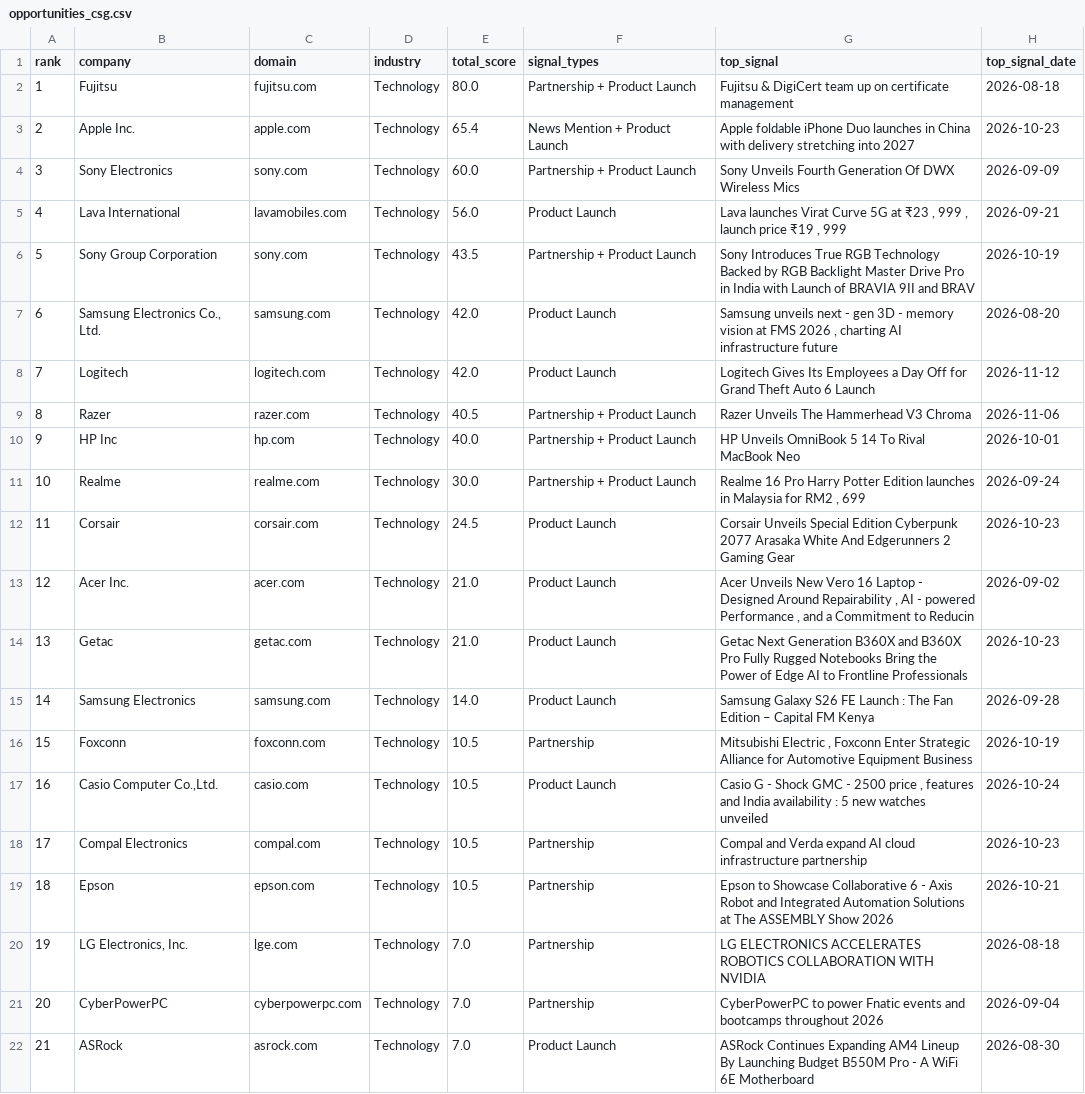
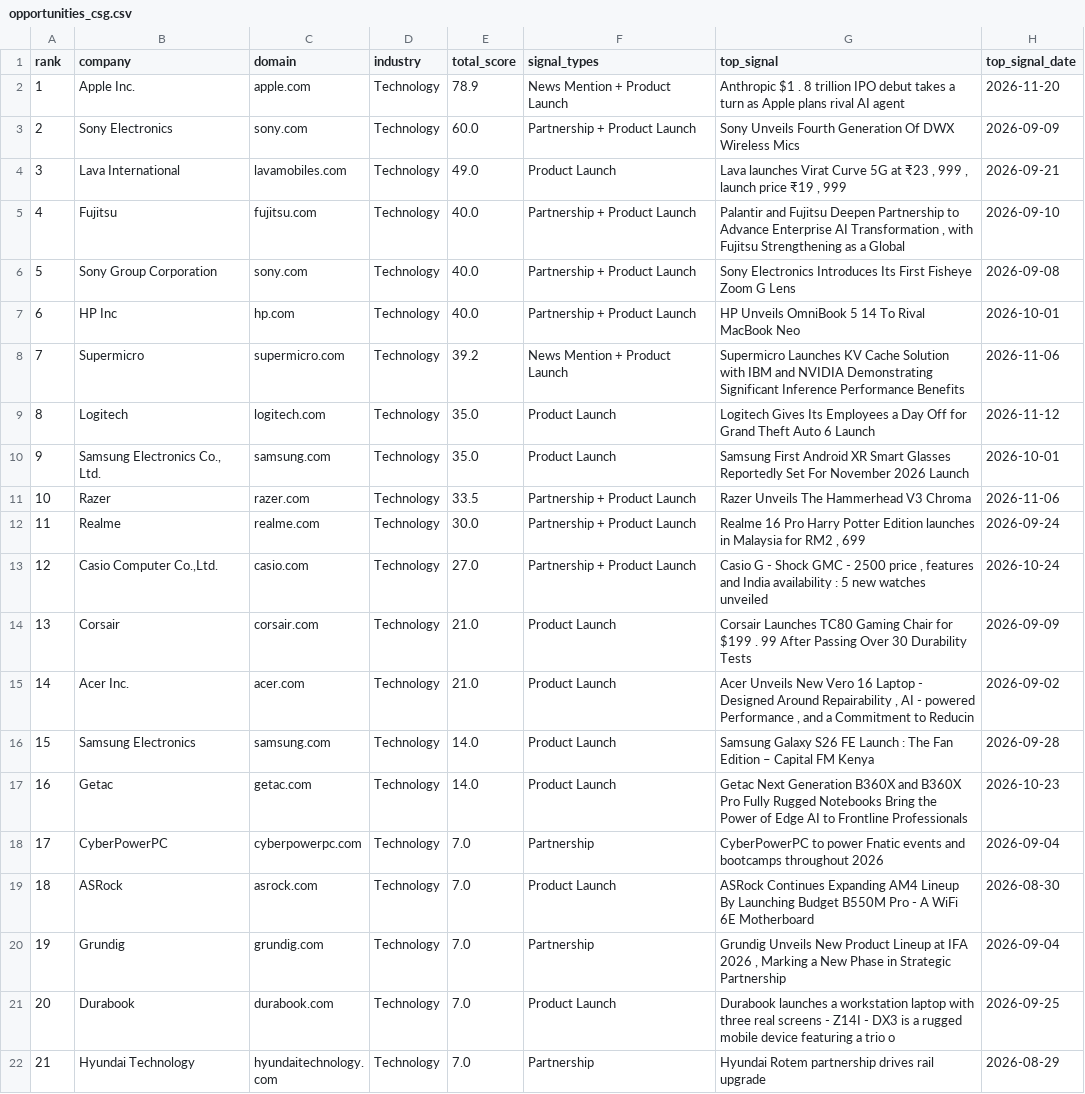
Before and after one commit to ai-positon2/intelligence-platform, a CSV file: reports/opportunities_csg.csv, drawn as a sheet; only a part is shown; the shorter side is filled out with more unchanged rows; removed rows and columns are numbered as before the commit, all else as after; the diff covers the shown part only; the diff names each change by its address in the sheet, - before the commit and + after, or states it on an @@ line.

```diff
--- a/reports/opportunities_csg.csv
+++ b/reports/opportunities_csg.csv
-row 2: 1 | Fujitsu | fujitsu.com | Technology | 80.0 | Partnership + Product Launch | Fujitsu & DigiCert team up on certificate management | 2026-08-18
@@ column A (rank) renumbered from row 2 down @@
-E2 (total_score): 65.4
+E2 (total_score): 78.9
-G2 (top_signal): Apple foldable iPhone Duo launches in China with delivery stretching into 2027
+G2 (top_signal): Anthropic $1 . 8 trillion IPO debut takes a turn as Apple plans rival AI agent
-H2 (top_signal_date): 2026-10-23
+H2 (top_signal_date): 2026-11-20
-E4 (total_score): 56.0
+E4 (total_score): 49.0
+row 5: 4 | Fujitsu | fujitsu.com | Technology | 40.0 | Partnership + Product Launch | Palantir and Fujitsu Deepen Partnership to Advance Enterprise AI Transformation , with Fujitsu Strengthening as a Global | 2026-09-10
-E6 (total_score): 43.5
+E6 (total_score): 40.0
-G6 (top_signal): Sony Introduces True RGB Technology Backed by RGB Backlight Master Drive Pro in India with Launch of BRAVIA 9II and BRAV
+G6 (top_signal): Sony Electronics Introduces Its First Fisheye Zoom G Lens
-H6 (top_signal_date): 2026-10-19
+H6 (top_signal_date): 2026-09-08
-row 7: 6 | Samsung Electronics Co., Ltd. | samsung.com | Technology | 42.0 | Product Launch | Samsung unveils next - gen 3D - memory vision at FMS 2026 , charting AI infrastructure future | 2026-08-20
-row 8: 7 | Logitech | logitech.com | Technology | 42.0 | Product Launch | Logitech Gives Its Employees a Day Off for Grand Theft Auto 6 Launch | 2026-11-12
-row 9: 8 | Razer | razer.com | Technology | 40.5 | Partnership + Product Launch | Razer Unveils The Hammerhead V3 Chroma | 2026-11-06
+row 8: 7 | Supermicro | supermicro.com | Technology | 39.2 | News Mention + Product Launch | Supermicro Launches KV Cache Solution with IBM and NVIDIA Demonstrating Significant Inference Performance Benefits | 2026-11-06
+row 9: 8 | Logitech | logitech.com | Technology | 35.0 | Product Launch | Logitech Gives Its Employees a Day Off for Grand Theft Auto 6 Launch | 2026-11-12
+row 10: 9 | Samsung Electronics Co., Ltd. | samsung.com | Technology | 35.0 | Product Launch | Samsung First Android XR Smart Glasses Reportedly Set For November 2026 Launch | 2026-10-01
+row 11: 10 | Razer | razer.com | Technology | 33.5 | Partnership + Product Launch | Razer Unveils The Hammerhead V3 Chroma | 2026-11-06
+row 13: 12 | Casio Computer Co.,Ltd. | casio.com | Technology | 27.0 | Partnership + Product Launch | Casio G - Shock GMC - 2500 price , features and India availability : 5 new watches unveiled | 2026-10-24
-E14 (total_score): 24.5
+E14 (total_score): 21.0
-G14 (top_signal): Corsair Unveils Special Edition Cyberpunk 2077 Arasaka White And Edgerunners 2 Gaming Gear
+G14 (top_signal): Corsair Launches TC80 Gaming Chair for $199 . 99 After Passing Over 30 Durability Tests
-H14 (top_signal_date): 2026-10-23
+H14 (top_signal_date): 2026-09-09
-row 14: 13 | Getac | getac.com | Technology | 21.0 | Product Launch | Getac Next Generation B360X and B360X Pro Fully Rugged Notebooks Bring the Power of Edge AI to Frontline Professionals | 2026-10-23
-row 16: 15 | Foxconn | foxconn.com | Technology | 10.5 | Partnership | Mitsubishi Electric , Foxconn Enter Strategic Alliance for Automotive Equipment Business | 2026-10-19
-row 17: 16 | Casio Computer Co.,Ltd. | casio.com | Technology | 10.5 | Product Launch | Casio G - Shock GMC - 2500 price , features and India availability : 5 new watches unveiled | 2026-10-24
-row 18: 17 | Compal Electronics | compal.com | Technology | 10.5 | Partnership | Compal and Verda expand AI cloud infrastructure partnership | 2026-10-23
-row 19: 18 | Epson | epson.com | Technology | 10.5 | Partnership | Epson to Showcase Collaborative 6 - Axis Robot and Integrated Automation Solutions at The ASSEMBLY Show 2026 | 2026-10-21
-row 20: 19 | LG Electronics, Inc. | lge.com | Technology | 7.0 | Partnership | LG ELECTRONICS ACCELERATES ROBOTICS COLLABORATION WITH NVIDIA | 2026-08-18
+row 17: 16 | Getac | getac.com | Technology | 14.0 | Product Launch | Getac Next Generation B360X and B360X Pro Fully Rugged Notebooks Bring the Power of Edge AI to Frontline Professionals | 2026-10-23
```
Also changed, not shown: 4 added rows, 2 removed rows and 1 edited cell elsewhere in this file, reports/opportunities_healthcare.csv, 5 other files.
